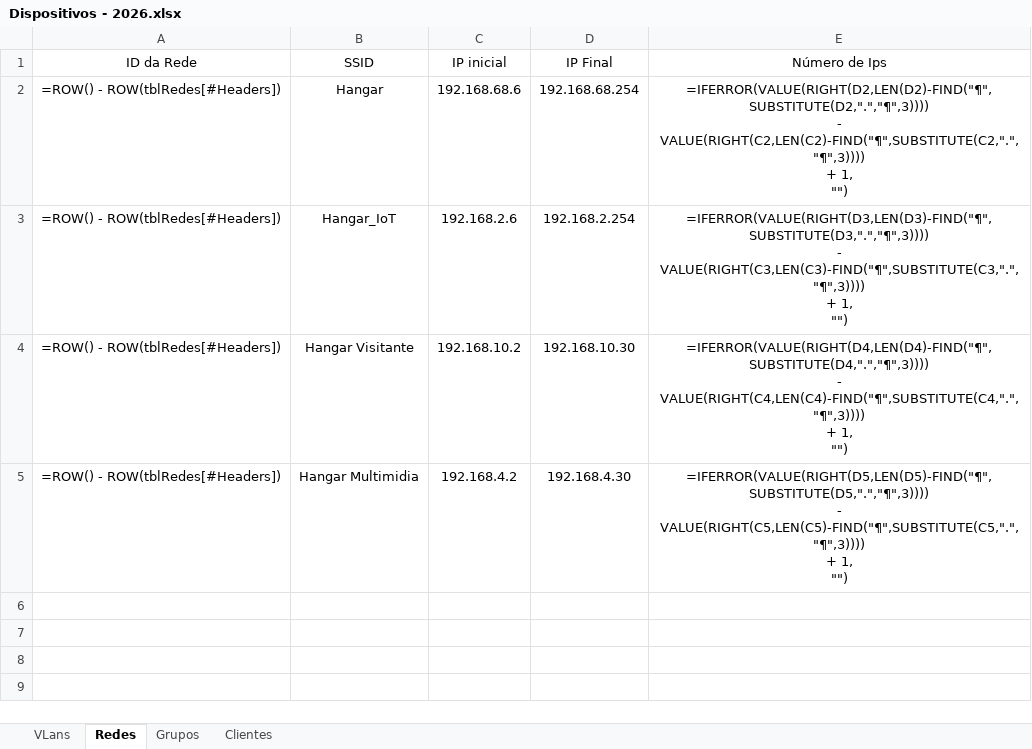
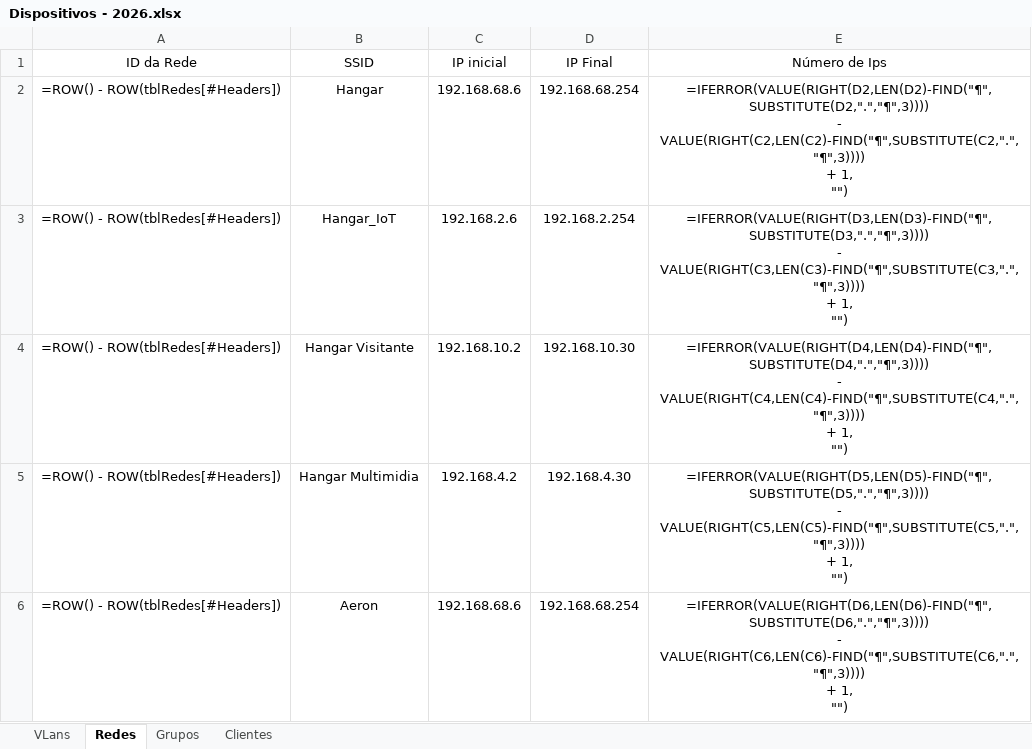
Before and after one commit to ARafaelSF/home-lab-nas, an Excel workbook: Dispositivos - 2026.xlsx, sheet Redes, drawn as a sheet; values as stored, in another font and other column widths than the file's, no borders; formulas without a stored value are shown as written; table styles not drawn; ↵ is a line break in a cell; the diff names each change by its address in the sheet, - before the commit and + after, or states it on an @@ line.

```diff
--- a/Dispositivos - 2026.xlsx (sheet Redes)
+++ b/Dispositivos - 2026.xlsx (sheet Redes)
+row 6: =ROW() - ROW(tblRedes[#Headers]) | Aeron | 192.168.68.6 | 192.168.68.254 | =IFERROR(VALUE(RIGHT(D6,LEN(D6)-FIND("¶",SUBSTITUTE(D6,".","¶",3)))) ↵ - VALUE(RIGHT(C6,LEN(C6)-FIND("¶",SUBSTITUTE(C6,".","¶",3)))) ↵ + 1, ↵ "")
```
Also changed, not shown: sheet Clientes, 12 other files.
